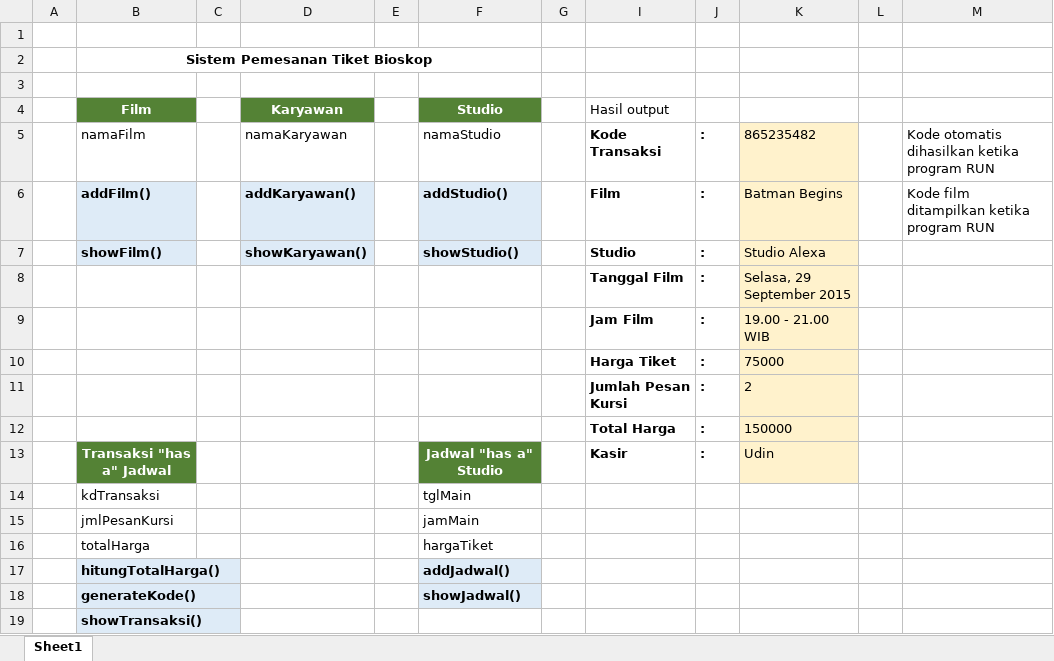
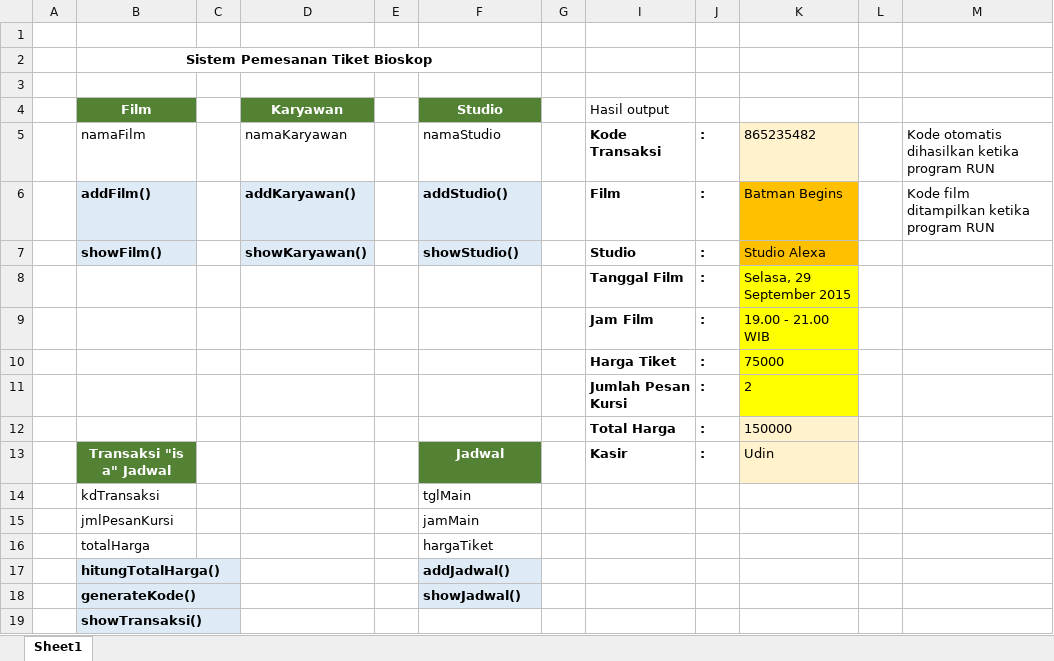
Before and after one commit to beeboypralienka/bioskop, an Excel workbook: Pemesanan Tiket Bioskop.xlsx, sheet Sheet1, drawn as a sheet; values as stored, in another font and other column widths than the file's, no borders; the diff names each change by its address in the sheet, - before the commit and + after, or states it on an @@ line.

Commit message:
Tambah Kelas Transaksi, yang disesuaikan

```diff
--- a/Pemesanan Tiket Bioskop.xlsx (sheet Sheet1)
+++ b/Pemesanan Tiket Bioskop.xlsx (sheet Sheet1)
-K6:K7 fill: #FFF2CC
+K6:K7 fill: #FFC000
-K8:K11 fill: #FFF2CC
+K8:K11 fill: #FFFF00
-B13 (Film): Transaksi "has a" Jadwal
+B13 (Film): Transaksi "is a" Jadwal
-F13 (Studio): Jadwal "has a" Studio
+F13 (Studio): Jadwal
```
Also changed, not shown: 4 other files.
